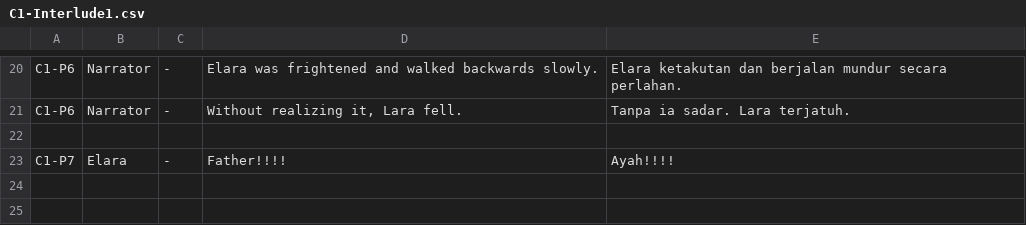
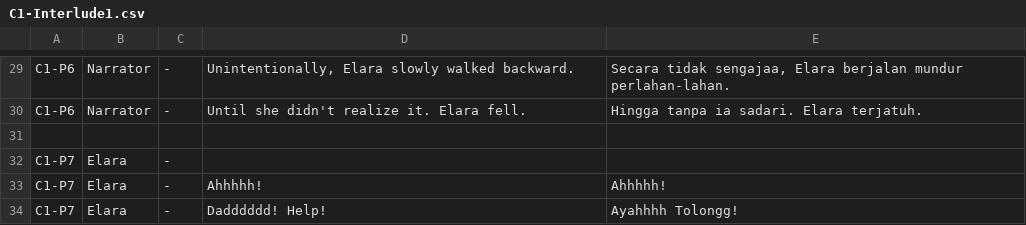
Before and after one commit to Cheftian/Kembara-di-Sela-Duka, a CSV file: Assets/5. DATA/Cutscene/C1-Interlude1.csv, drawn as a sheet; only a part is shown, gaps mark what is left out; addresses are those after the commit; the diff covers the shown part only; the diff names each change by its address in the sheet, - before the commit and + after, or states it on an @@ line.

```diff
--- a/Assets/5. DATA/Cutscene/C1-Interlude1.csv
+++ b/Assets/5. DATA/Cutscene/C1-Interlude1.csv
-D29: Elara was frightened and walked backwards slowly.
+D29: Unintentionally, Elara slowly walked backward.
-E29: Elara ketakutan dan berjalan mundur secara perlahan.
+E29: Secara tidak sengajaa, Elara berjalan mundur perlahan-lahan.
-D30: Without realizing it, Lara fell.
+D30: Until she didn't realize it. Elara fell.
-E30: Tanpa ia sadar. Lara terjatuh.
+E30: Hingga tanpa ia sadari. Elara terjatuh.
+row 32: C1-P7 | Elara | -
+row 33: C1-P7 | Elara | - | Ahhhhh! | Ahhhhh!
-D34: Father!!!!
+D34: Dadddddd! Help!
-E34: Ayah!!!!
+E34: Ayahhhh Tolongg!
```
Also changed, not shown: 9 added rows and 26 edited cells elsewhere in this file, 17 other files.
